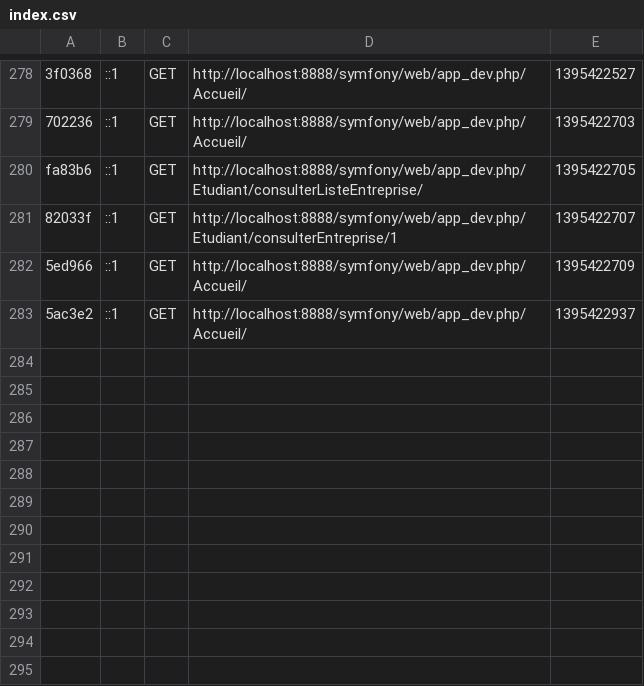
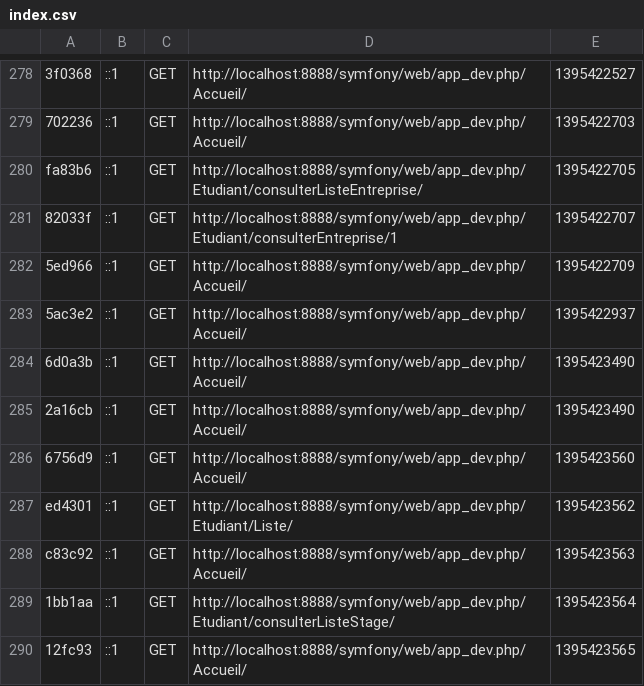
Before and after one commit to MaxenceBures/Symfony, a CSV file: app/cache/dev/profiler/index.csv, drawn as a sheet; only a part is shown, gaps mark what is left out.

```diff
--- a/app/cache/dev/profiler/index.csv
+++ b/app/cache/dev/profiler/index.csv
@@ -283 +283,8 @@ fa83b6,::1,GET,http://localhost:8888/symfony/web/app_dev.php/Etudiant/consulterL
 5ac3e2,::1,GET,http://localhost:8888/symfony/web/app_dev.php/Accueil/,1395422937,
+6d0a3b,::1,GET,http://localhost:8888/symfony/web/app_dev.php/Accueil/,1395423490,
+2a16cb,::1,GET,http://localhost:8888/symfony/web/app_dev.php/Accueil/,1395423490,
+6756d9,::1,GET,http://localhost:8888/symfony/web/app_dev.php/Accueil/,1395423560,
+ed4301,::1,GET,http://localhost:8888/symfony/web/app_dev.php/Etudiant/Liste/,1395423562,
+c83c92,::1,GET,http://localhost:8888/symfony/web/app_dev.php/Accueil/,1395423563,
+1bb1aa,::1,GET,http://localhost:8888/symfony/web/app_dev.php/Etudiant/consulterListeStage/,1395423564,
+12fc93,::1,GET,http://localhost:8888/symfony/web/app_dev.php/Accueil/,1395423565,
```
Also changed, not shown: 18 other files.
